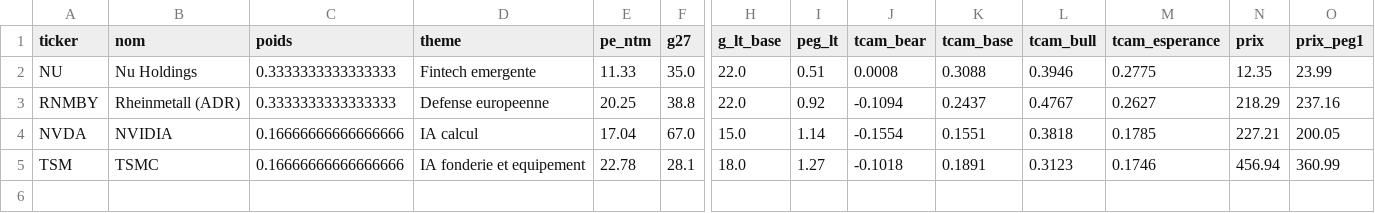
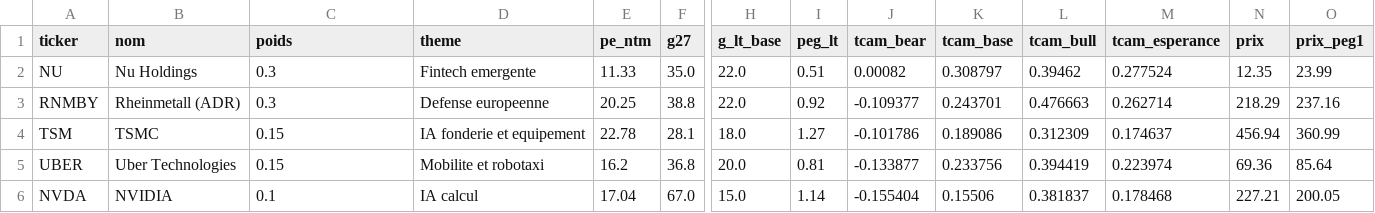
Before and after one commit to elgateaux/bourse, a CSV file: screens/2026-09-30_portefeuille-peg_nasdaq100/portefeuille.csv, drawn as a sheet; only a part is shown, gaps mark what is left out; removed rows and columns are numbered as before the commit, all else as after; rows hold the shown columns only; the diff names each change by its address in the sheet, - before the commit and + after, or states it on an @@ line.

```diff
--- a/screens/2026-09-30_portefeuille-peg_nasdaq100/portefeuille.csv
+++ b/screens/2026-09-30_portefeuille-peg_nasdaq100/portefeuille.csv
-C2:C3 (poids): 0.3333333333333333
+C2:C3 (poids): 0.3
-J2 (tcam_bear): 0.0008
+J2 (tcam_bear): 0.00082
-K2 (tcam_base): 0.3088
+K2 (tcam_base): 0.308797
-L2 (tcam_bull): 0.3946
+L2 (tcam_bull): 0.39462
-M2 (tcam_esperance): 0.2775
+M2 (tcam_esperance): 0.277524
-J3 (tcam_bear): -0.1094
+J3 (tcam_bear): -0.109377
-K3 (tcam_base): 0.2437
+K3 (tcam_base): 0.243701
-L3 (tcam_bull): 0.4767
+L3 (tcam_bull): 0.476663
-M3 (tcam_esperance): 0.2627
+M3 (tcam_esperance): 0.262714
-row 4: NVDA | NVIDIA | 0.16666666666666666 | IA calcul | 17.04 | 67.0 | 15.0 | 1.14 | -0.1554 | 0.1551 | 0.3818 | 0.1785 | 227.21 | 200.05
-C4 (poids): 0.16666666666666666
+C4 (poids): 0.15
-J4 (tcam_bear): -0.1018
+J4 (tcam_bear): -0.101786
-K4 (tcam_base): 0.1891
+K4 (tcam_base): 0.189086
-L4 (tcam_bull): 0.3123
+L4 (tcam_bull): 0.312309
-M4 (tcam_esperance): 0.1746
+M4 (tcam_esperance): 0.174637
+row 5: UBER | Uber Technologies | 0.15 | Mobilite et robotaxi | 16.2 | 36.8 | 20.0 | 0.81 | -0.133877 | 0.233756 | 0.394419 | 0.223974 | 69.36 | 85.64
+row 6: NVDA | NVIDIA | 0.1 | IA calcul | 17.04 | 67.0 | 15.0 | 1.14 | -0.155404 | 0.15506 | 0.381837 | 0.178468 | 227.21 | 200.05
```
Also changed, not shown: screens/2026-09-30_portefeuille-peg_nasdaq100/comparaison.csv, screens/2026-09-30_portefeuille-peg_nasdaq100/data/hypotheses.csv, 15 other files.
